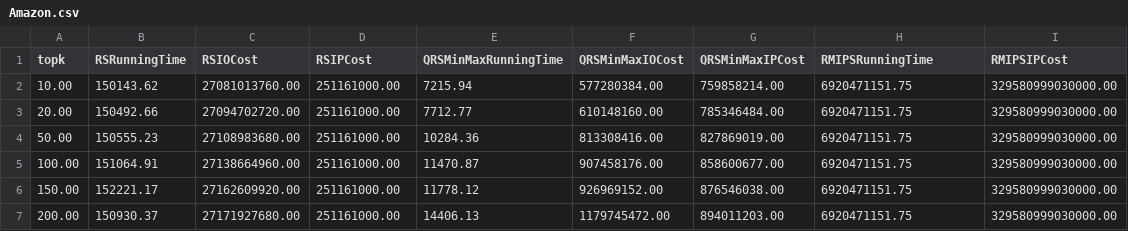
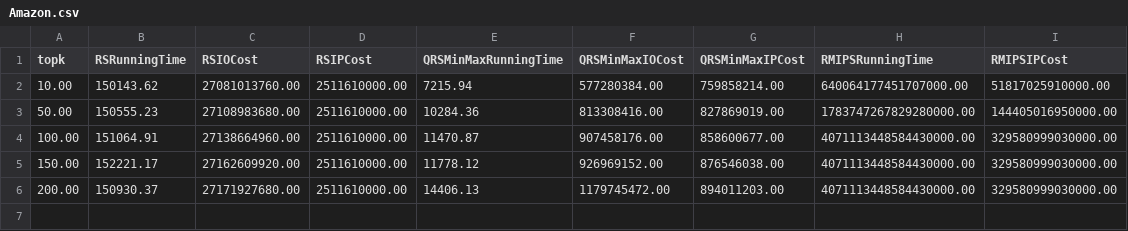
Before and after one commit to bianzheng123/reverse-k-ranks, a CSV file: script/plot/data/k_curve/Amazon.csv, drawn as a sheet.

```diff
--- a/script/plot/data/k_curve/Amazon.csv
+++ b/script/plot/data/k_curve/Amazon.csv
@@ -1,7 +1,6 @@
 topk,RSRunningTime,RSIOCost,RSIPCost,QRSMinMaxRunningTime,QRSMinMaxIOCost,QRSMinMaxIPCost,RMIPSRunningTime,RMIPSIPCost
-10.00 ,150143.62 ,27081013760.00 ,251161000.00 ,7215.94 ,577280384.00 ,759858214.00 ,6920471151.75 ,329580999030000.00
-20.00 ,150492.66 ,27094702720.00 ,251161000.00 ,7712.77 ,610148160.00 ,785346484.00 ,6920471151.75 ,329580999030000.00
-50.00 ,150555.23 ,27108983680.00 ,251161000.00 ,10284.36 ,813308416.00 ,827869019.00 ,6920471151.75 ,329580999030000.00
-100.00 ,151064.91 ,27138664960.00 ,251161000.00 ,11470.87 ,907458176.00 ,858600677.00 ,6920471151.75 ,329580999030000.00
-150.00 ,152221.17 ,27162609920.00 ,251161000.00 ,11778.12 ,926969152.00 ,876546038.00 ,6920471151.75 ,329580999030000.00
-200.00 ,150930.37 ,27171927680.00 ,251161000.00 ,14406.13 ,1179745472.00 ,894011203.00 ,6920471151.75 ,329580999030000.00
+10.00 ,150143.62 ,27081013760.00 ,2511610000.00 ,7215.94 ,577280384.00 ,759858214.00 ,640064177451707000.00 ,51817025910000.00
+50.00 ,150555.23 ,27108983680.00 ,2511610000.00 ,10284.36 ,813308416.00 ,827869019.00 ,1783747267829280000.00 ,144405016950000.00
+100.00 ,151064.91 ,27138664960.00 ,2511610000.00 ,11470.87 ,907458176.00 ,858600677.00 ,4071113448584430000.00 ,329580999030000.00
+150.00 ,152221.17 ,27162609920.00 ,2511610000.00 ,11778.12 ,926969152.00 ,876546038.00 ,4071113448584430000.00 ,329580999030000.00
+200.00 ,150930.37 ,27171927680.00 ,2511610000.00 ,14406.13 ,1179745472.00 ,894011203.00 ,4071113448584430000.00 ,329580999030000.00
```
Also changed, not shown: script/plot/data/k_curve/Yahoomusic.csv, script/plot/data/k_curve/Yelp.csv, 45 other files.
